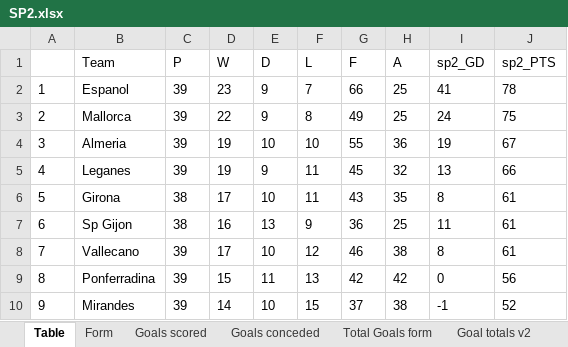
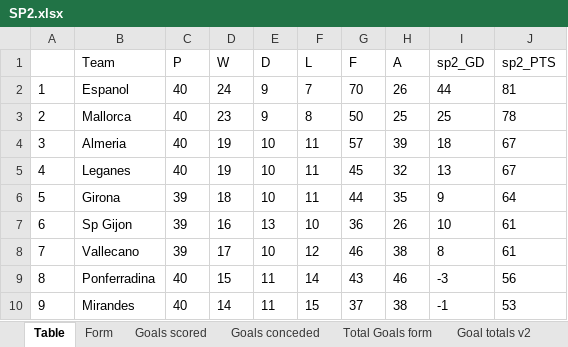
Before and after one commit to gitboyzorro5/Rsoccer, an Excel workbook: Divisions/SP2.xlsx, sheet Table, drawn as a sheet; only a part is shown; values as stored, in another font and other column widths than the file's, no borders; the diff covers the shown part only; the diff names each change by its address in the sheet, - before the commit and + after, or states it on an @@ line.

```diff
--- a/Divisions/SP2.xlsx (sheet Table)
+++ b/Divisions/SP2.xlsx (sheet Table)
-C2:C5 (P): 39
+C2:C5 (P): 40
-D2 (W): 23
+D2 (W): 24
-G2 (F): 66
+G2 (F): 70
-H2 (A): 25
+H2 (A): 26
-I2 (sp2_GD): 41
+I2 (sp2_GD): 44
-J2 (sp2_PTS): 78
+J2 (sp2_PTS): 81
-D3 (W): 22
+D3 (W): 23
-G3 (F): 49
+G3 (F): 50
-I3 (sp2_GD): 24
+I3 (sp2_GD): 25
-J3 (sp2_PTS): 75
+J3 (sp2_PTS): 78
-F4 (L): 10
+F4 (L): 11
-G4 (F): 55
+G4 (F): 57
-H4 (A): 36
+H4 (A): 39
-I4 (sp2_GD): 19
+I4 (sp2_GD): 18
-E5 (D): 9
+E5 (D): 10
-J5 (sp2_PTS): 66
+J5 (sp2_PTS): 67
-C6:C7 (P): 38
+C6:C7 (P): 39
-D6 (W): 17
+D6 (W): 18
-G6 (F): 43
+G6 (F): 44
-I6 (sp2_GD): 8
+I6 (sp2_GD): 9
-J6 (sp2_PTS): 61
+J6 (sp2_PTS): 64
-F7 (L): 9
+F7 (L): 10
-H7 (A): 25
+H7 (A): 26
-I7 (sp2_GD): 11
+I7 (sp2_GD): 10
-C9:C10 (P): 39
+C9:C10 (P): 40
-F9 (L): 13
+F9 (L): 14
-G9 (F): 42
+G9 (F): 43
-H9 (A): 42
+H9 (A): 46
-I9 (sp2_GD): 0
+I9 (sp2_GD): -3
-E10 (D): 10
+E10 (D): 11
-J10 (sp2_PTS): 52
+J10 (sp2_PTS): 53
```
Also changed, not shown: 1 added row, 1 removed row and 60 edited cells elsewhere in this sheet, sheet Shots Analysis, sheet L6, sheet Goal totals v2, sheet Form, sheet Goals scored, sheet Goals conceded, 1 more sheet, Divisions/D1.xlsx, Divisions/E3.xlsx, 30 other files.
